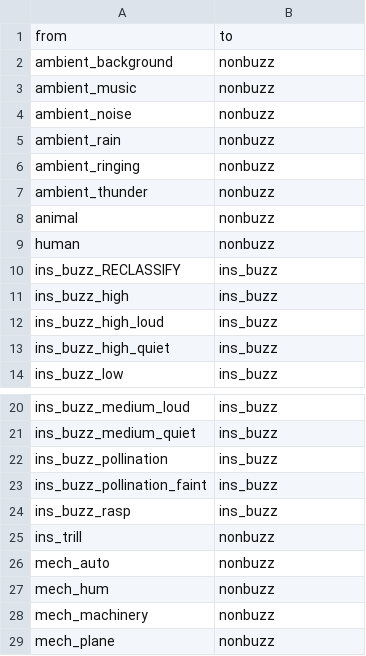
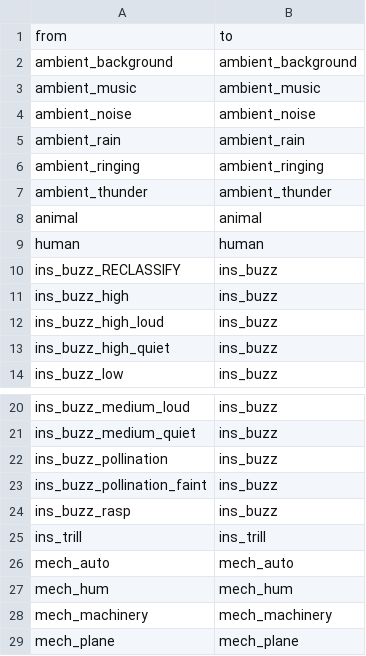
Before and after one commit to OSU-Bee-Lab/buzzdetect-training, a CSV file: 02_set/sets/large/translations/raw.csv, drawn as a sheet; only a part is shown, gaps mark what is left out.

```diff
--- a/02_set/sets/large/translations/raw.csv
+++ b/02_set/sets/large/translations/raw.csv
@@ -1,10 +1,10 @@
 "from","to"
-"ambient_background","nonbuzz"
-"ambient_music","nonbuzz"
-"ambient_noise","nonbuzz"
-"ambient_rain","nonbuzz"
-"ambient_ringing","nonbuzz"
-"ambient_thunder","nonbuzz"
-"animal","nonbuzz"
-"human","nonbuzz"
+"ambient_background","ambient_background"
+"ambient_music","ambient_music"
+"ambient_noise","ambient_noise"
+"ambient_rain","ambient_rain"
+"ambient_ringing","ambient_ringing"
+"ambient_thunder","ambient_thunder"
+"animal","animal"
+"human","human"
 "ins_buzz_RECLASSIFY","ins_buzz"
@@ -24,6 +24,6 @@
 "ins_buzz_rasp","ins_buzz"
-"ins_trill","nonbuzz"
-"mech_auto","nonbuzz"
-"mech_hum","nonbuzz"
-"mech_machinery","nonbuzz"
-"mech_plane","nonbuzz"
+"ins_trill","ins_trill"
+"mech_auto","mech_auto"
+"mech_hum","mech_hum"
+"mech_machinery","mech_machinery"
+"mech_plane","mech_plane"
```
Also changed, not shown: 02_set/sets/lite/translations/raw.csv, 02_set/sets/medium/translations/raw.csv, 4 other files.
